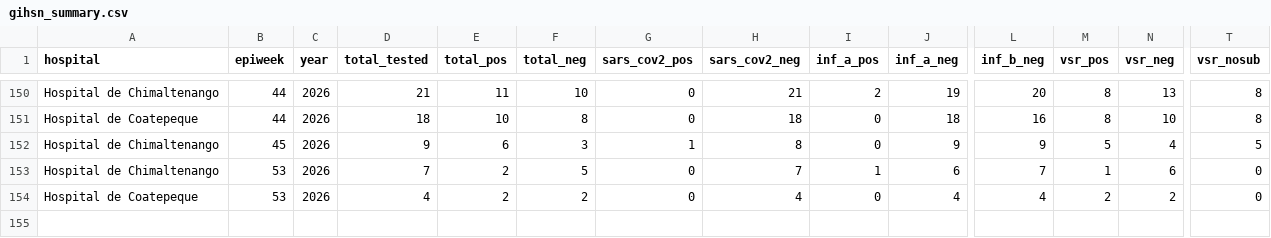
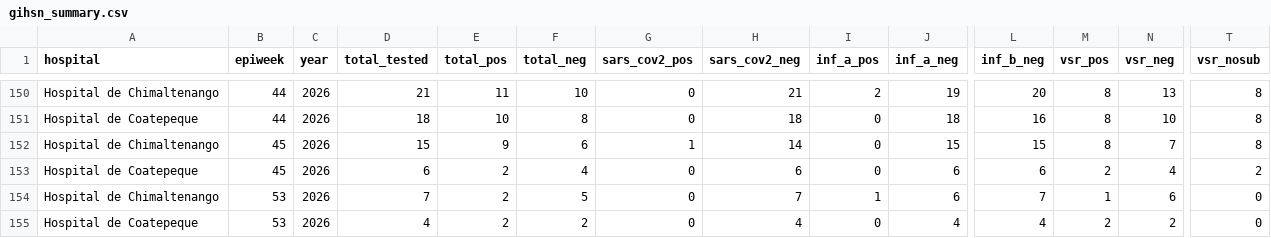
Before and after one commit to funsaludinvestigacion/enfermedades_infecciosas, a CSV file: docs/gihsn_summary.csv, drawn as a sheet; only a part is shown, gaps mark what is left out; rows hold the shown columns only; the diff names each change by its address in the sheet, - before the commit and + after, or states it on an @@ line.

```diff
--- a/docs/gihsn_summary.csv
+++ b/docs/gihsn_summary.csv
-D152 (total_tested): 9
+D152 (total_tested): 15
-E152 (total_pos): 6
+E152 (total_pos): 9
-F152 (total_neg): 3
+F152 (total_neg): 6
-H152 (sars_cov2_neg): 8
+H152 (sars_cov2_neg): 14
-J152 (inf_a_neg): 9
+J152 (inf_a_neg): 15
-L152 (inf_b_neg): 9
+L152 (inf_b_neg): 15
-M152 (vsr_pos): 5
+M152 (vsr_pos): 8
-N152 (vsr_neg): 4
+N152 (vsr_neg): 7
-T152 (vsr_nosub): 5
+T152 (vsr_nosub): 8
+row 153: Hospital de Coatepeque | 45 | 2026 | 6 | 2 | 4 | 0 | 6 | 0 | 6 | 6 | 2 | 4 | 2
```
Also changed, not shown: docs/vigicasa_summary.csv, docs/vigifinca_summary.csv.
